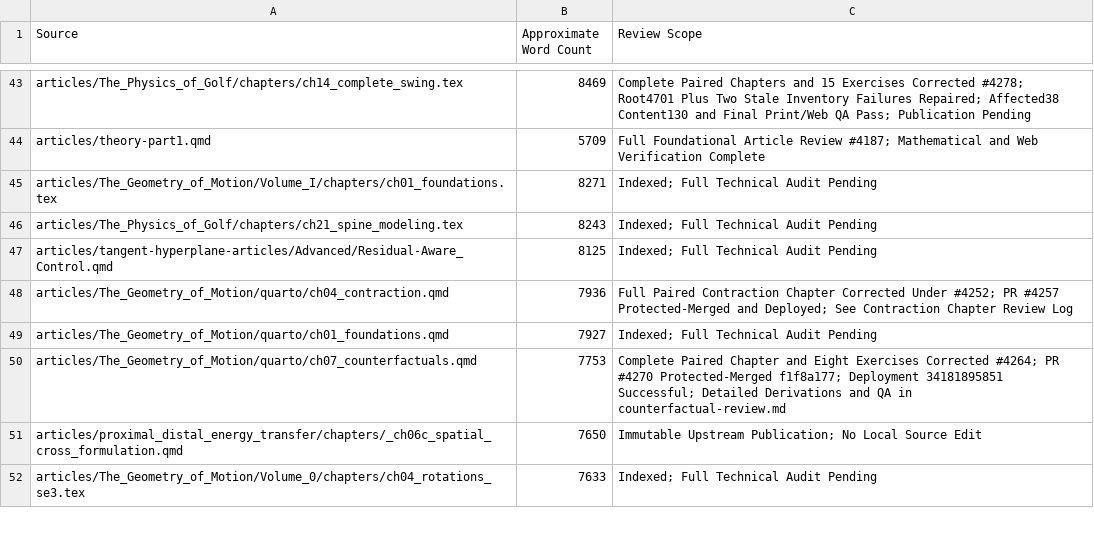
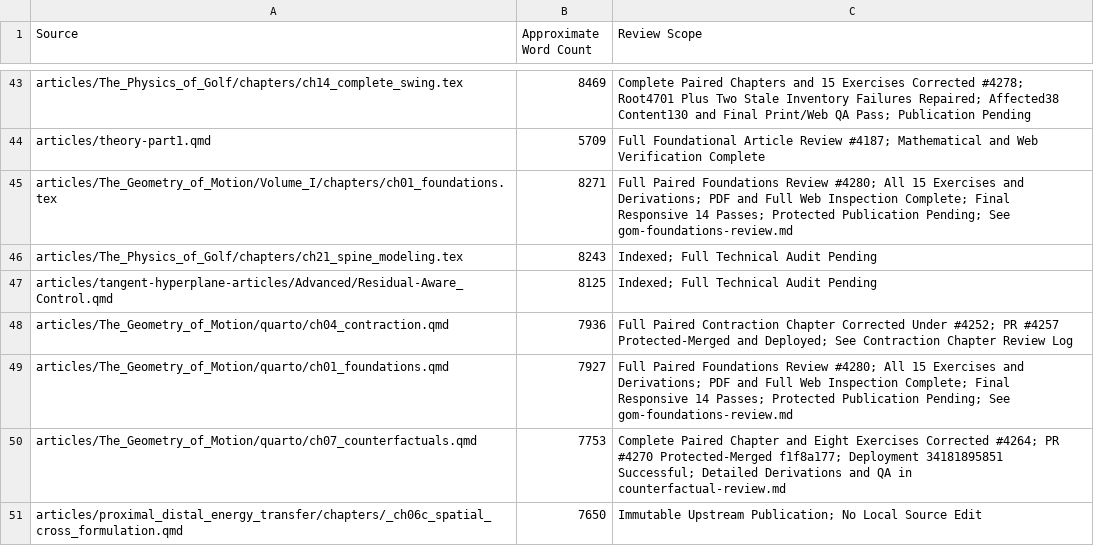
Before and after one commit to D-sorganization/AffineDrift, a CSV file: docs/development/technical-review/corpus-review-index.csv, drawn as a sheet; only a part is shown, gaps mark what is left out; the shorter side is filled out with more unchanged rows.

```diff
--- a/docs/development/technical-review/corpus-review-index.csv
+++ b/docs/development/technical-review/corpus-review-index.csv
@@ -44,3 +44,3 @@ articles/The_Physics_of_Golf/chapters/ch14_complete_swing.tex,8469,Complete Pair
 articles/theory-part1.qmd,5709,Full Foundational Article Review #4187; Mathematical and Web Verification Complete
-articles/The_Geometry_of_Motion/Volume_I/chapters/ch01_foundations.tex,8271,Indexed; Full Technical Audit Pending
+articles/The_Geometry_of_Motion/Volume_I/chapters/ch01_foundations.tex,8271,Full Paired Foundations Review #4280; All 15 Exercises and Derivations; PDF and Full Web Inspection Complete; Final Responsive 14 Passes; Protected Publication Pending; See gom-foundations-review.md
 articles/The_Physics_of_Golf/chapters/ch21_spine_modeling.tex,8243,Indexed; Full Technical Audit Pending
@@ -48,3 +48,3 @@ articles/tangent-hyperplane-articles/Advanced/Residual-Aware_Control.qmd,8125,In
 articles/The_Geometry_of_Motion/quarto/ch04_contraction.qmd,7936,Full Paired Contraction Chapter Corrected Under #4252; PR #4257 Protected-Merged and Deployed; See Contraction Chapter Review Log
-articles/The_Geometry_of_Motion/quarto/ch01_foundations.qmd,7927,Indexed; Full Technical Audit Pending
+articles/The_Geometry_of_Motion/quarto/ch01_foundations.qmd,7927,Full Paired Foundations Review #4280; All 15 Exercises and Derivations; PDF and Full Web Inspection Complete; Final Responsive 14 Passes; Protected Publication Pending; See gom-foundations-review.md
 articles/The_Geometry_of_Motion/quarto/ch07_counterfactuals.qmd,7753,Complete Paired Chapter and Eight Exercises Corrected #4264; PR #4270 Protected-Merged f1f8a177; Deployment 34181895851 Successful; Detailed Derivations and QA in counterfactual-review.md
```
Also changed, not shown: 20 other files.
